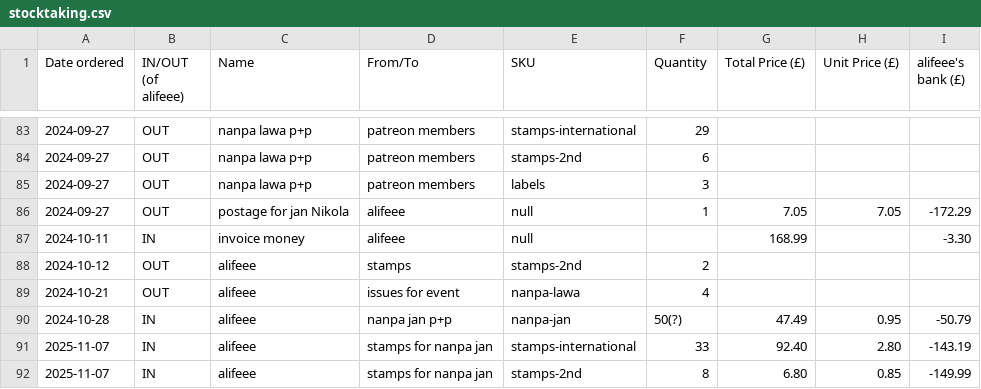
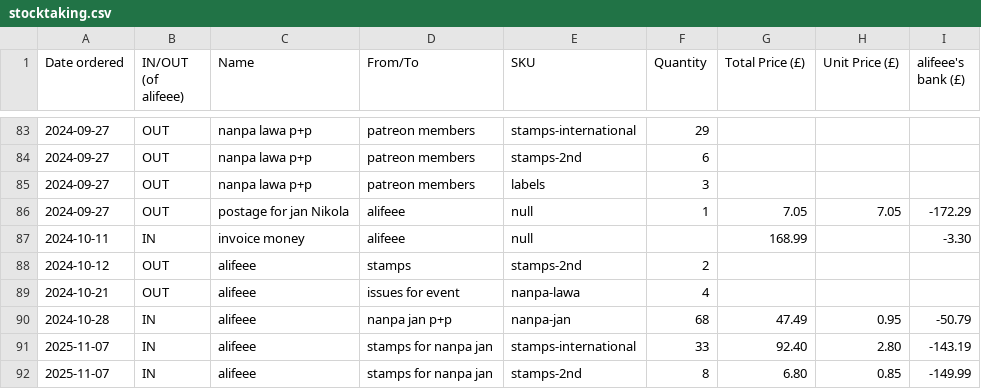
Before and after one commit to lipu-tenpo/print-and-post, a CSV file: stocktaking.csv, drawn as a sheet; only a part is shown, gaps mark what is left out.

Commit message:
Update stocktaking.csv

```diff
--- a/stocktaking.csv
+++ b/stocktaking.csv
@@ -89,3 +89,3 @@ Date ordered, IN/OUT (of alifeee), Name, From/To, SKU, Quantity, Total Price (£
 2024-10-21,OUT,alifeee,issues for event,nanpa-lawa,4,,,
-2024-10-28,IN,alifeee,nanpa jan p+p,nanpa-jan,50(?),47.49,0.95,-50.79
+2024-10-28,IN,alifeee,nanpa jan p+p,nanpa-jan,68,47.49,0.95,-50.79
 2025-11-07,IN,alifeee,stamps for nanpa jan,stamps-international,33,92.40,2.80,-143.19
```
